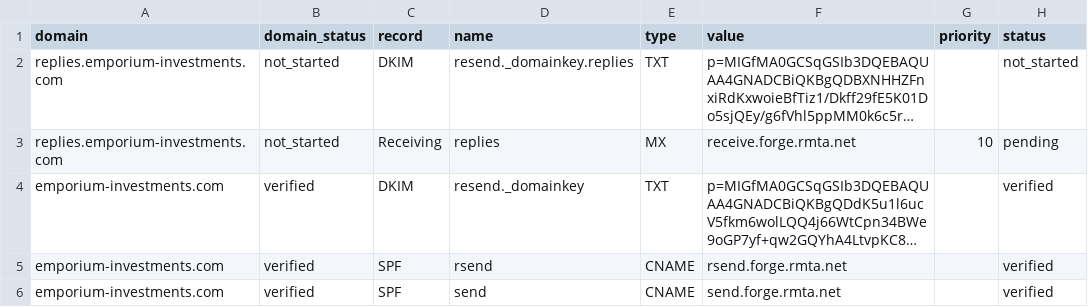
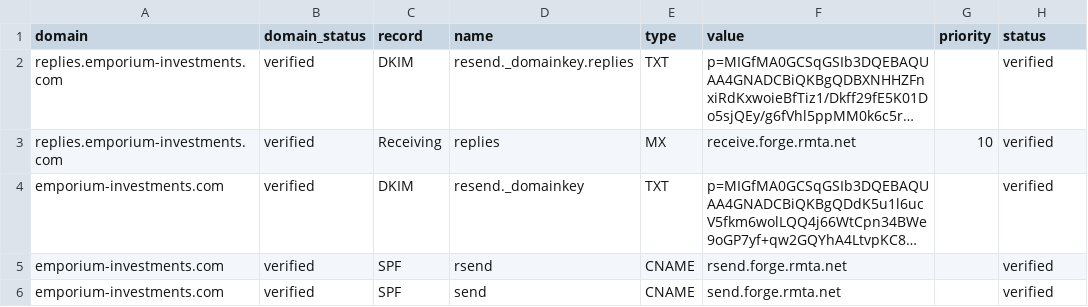
Before and after one commit to emporiumtrading/probate-pipeline, a CSV file: pipeline/email-dns-records.csv, drawn as a sheet; long unchanged cells end in …; the diff names each change by its address in the sheet, - before the commit and + after, or states it on an @@ line.

```diff
--- a/pipeline/email-dns-records.csv
+++ b/pipeline/email-dns-records.csv
-B2:B3 (domain_status): not_started
+B2:B3 (domain_status): verified
-H2 (status): not_started
+H2 (status): verified
-H3 (status): pending
+H3 (status): verified
```
Also changed, not shown: 8 other files.
